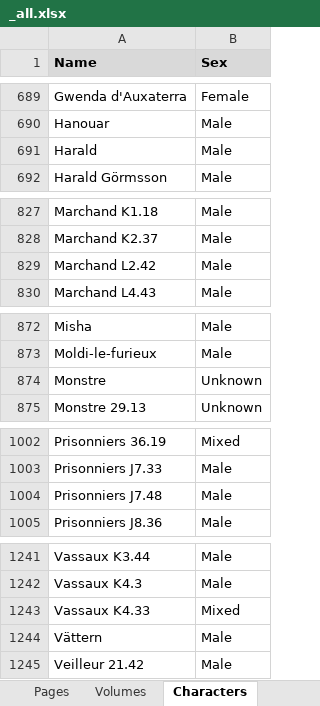
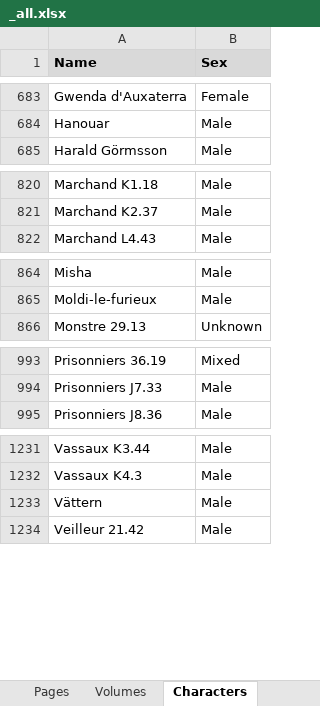
Before and after one commit to CompNet/NaNet, an Excel workbook: data/Thorgal/_all.xlsx, sheet Characters, drawn as a sheet; only a part is shown, gaps mark what is left out; values as stored, in another font and other column widths than the file's, no borders; the diff covers the shown part only; the diff names each change by its address in the sheet, - before the commit and + after, or states it on an @@ line.

```diff
--- a/data/Thorgal/_all.xlsx (sheet Characters)
+++ b/data/Thorgal/_all.xlsx (sheet Characters)
-row 691: Harald | Male
-row 829: Marchand L2.42 | Male
-row 874: Monstre | Unknown
-row 1004: Prisonniers J7.48 | Male
-row 1243: Vassaux K4.33 | Mixed
```
Also changed, not shown: 8 removed rows and 1 edited cell elsewhere in this sheet, sheet Interactions, 6 other files.
